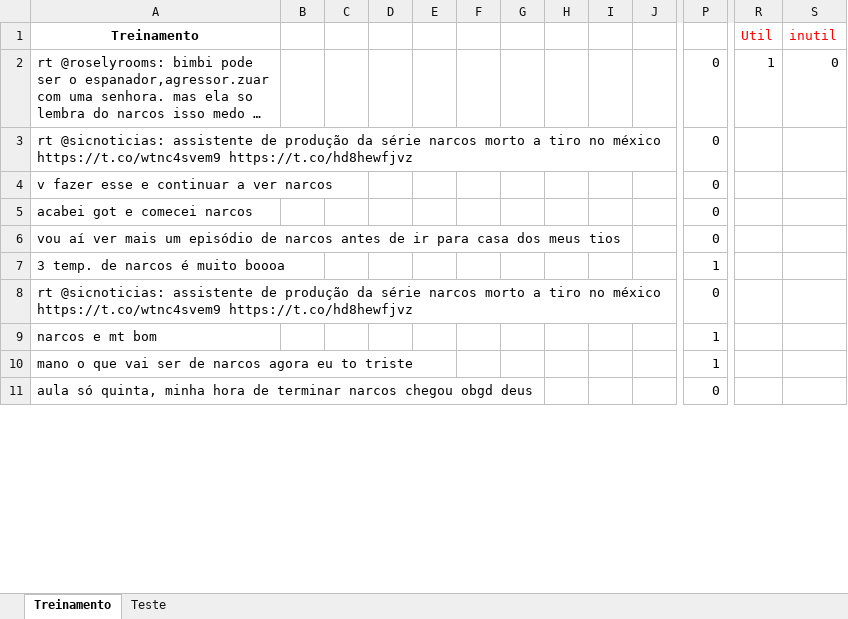
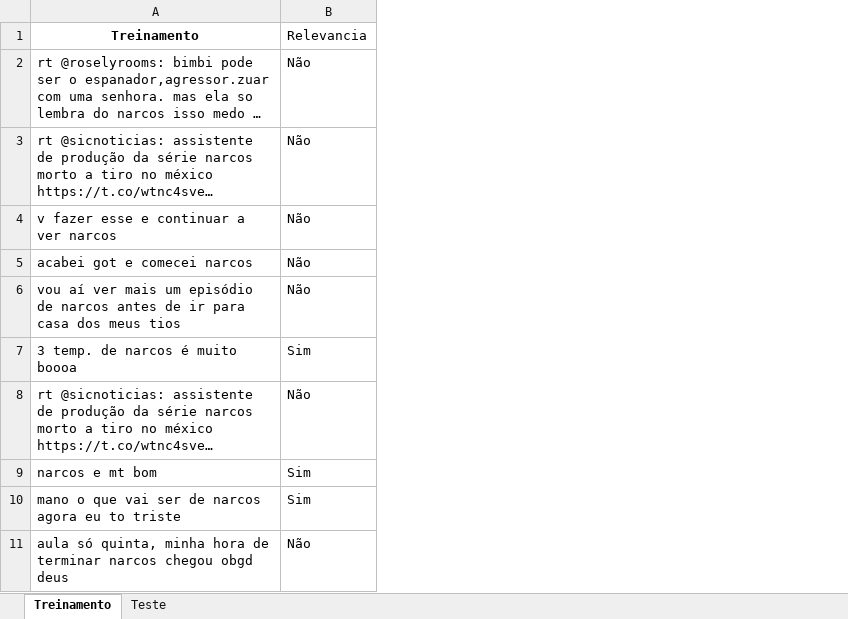
Before and after one commit to gubenites/Ciencia-dos-Dados, an Excel workbook: narcos.xlsx, sheet Treinamento, drawn as a sheet; only a part is shown, gaps mark what is left out; long unchanged cells end in …; values as stored, in another font and other column widths than the file's, no borders; removed rows and columns are numbered as before the commit, all else as after; the diff covers the shown part only; the diff names each change by its address in the sheet, - before the commit and + after, or states it on an @@ line.

```diff
--- a/narcos.xlsx (sheet Treinamento)
+++ b/narcos.xlsx (sheet Treinamento)
-column B, empty
-column C, empty
-column D, empty
-column E, empty
-column F, empty
-column G, empty
-column H, empty
-column I, empty
-column J, empty
-column P, rows 2-11: 0 | 0 | 0 | 0 | 0 | 1 | 0 | 1 | 1 | 0
-column R (Util), row 2: 1
-column S (inutil), row 2: 0
+column B (Relevancia), rows 2-11: Não | Não | Não | Não | Não | Sim | Não | Sim | Sim | Não
```
Also changed, not shown: 6 removed columns elsewhere in this sheet, sheet Teste, 1 other file.
